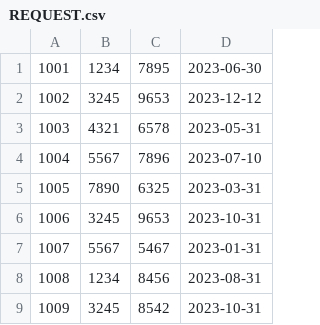
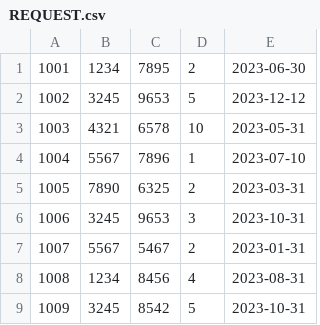
Before and after one commit to AbdelrhmanHamdy99/OnlineStoreDataBase, a CSV file: MySQL/data/REQUEST.csv, drawn as a sheet; only a part is shown; the diff names each change by its address in the sheet, - before the commit and + after, or states it on an @@ line.

```diff
--- a/MySQL/data/REQUEST.csv
+++ b/MySQL/data/REQUEST.csv
+column D, rows 1-9: 2 | 5 | 10 | 1 | 2 | 3 | 2 | 4 | 5
```
Also changed, not shown: 2 other files.
